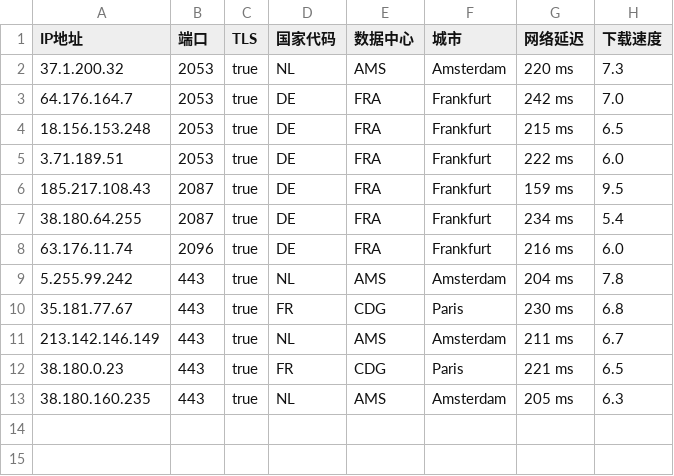
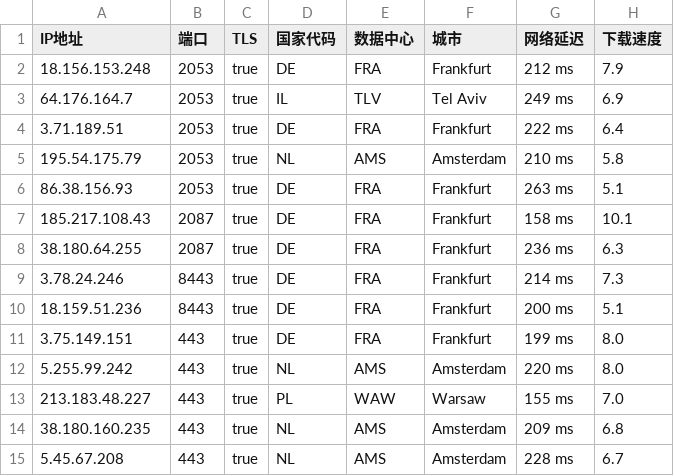
Before and after one commit to chuansuodiqiu/DownlodKV, a CSV file: EU.csv, drawn as a sheet.

```diff
--- a/EU.csv
+++ b/EU.csv
@@ -1,13 +1,15 @@
 IP地址,端口,TLS,国家代码,数据中心,城市,网络延迟,下载速度
-37.1.200.32,2053,true,NL,AMS,Amsterdam,220 ms,7.3
-64.176.164.7,2053,true,DE,FRA,Frankfurt,242 ms,7.0
-18.156.153.248,2053,true,DE,FRA,Frankfurt,215 ms,6.5
-3.71.189.51,2053,true,DE,FRA,Frankfurt,222 ms,6.0
-185.217.108.43,2087,true,DE,FRA,Frankfurt,159 ms,9.5
-38.180.64.255,2087,true,DE,FRA,Frankfurt,234 ms,5.4
-63.176.11.74,2096,true,DE,FRA,Frankfurt,216 ms,6.0
-5.255.99.242,443,true,NL,AMS,Amsterdam,204 ms,7.8
-35.181.77.67,443,true,FR,CDG,Paris,230 ms,6.8
-213.142.146.149,443,true,NL,AMS,Amsterdam,211 ms,6.7
-38.180.0.23,443,true,FR,CDG,Paris,221 ms,6.5
-38.180.160.235,443,true,NL,AMS,Amsterdam,205 ms,6.3
+18.156.153.248,2053,true,DE,FRA,Frankfurt,212 ms,7.9
+64.176.164.7,2053,true,IL,TLV,Tel Aviv,249 ms,6.9
+3.71.189.51,2053,true,DE,FRA,Frankfurt,222 ms,6.4
+195.54.175.79,2053,true,NL,AMS,Amsterdam,210 ms,5.8
+86.38.156.93,2053,true,DE,FRA,Frankfurt,263 ms,5.1
+185.217.108.43,2087,true,DE,FRA,Frankfurt,158 ms,10.1
+38.180.64.255,2087,true,DE,FRA,Frankfurt,236 ms,6.3
+3.78.24.246,8443,true,DE,FRA,Frankfurt,214 ms,7.3
+18.159.51.236,8443,true,DE,FRA,Frankfurt,200 ms,5.1
+3.75.149.151,443,true,DE,FRA,Frankfurt,199 ms,8.0
+5.255.99.242,443,true,NL,AMS,Amsterdam,220 ms,8.0
+213.183.48.227,443,true,PL,WAW,Warsaw,155 ms,7.0
+38.180.160.235,443,true,NL,AMS,Amsterdam,209 ms,6.8
+5.45.67.208,443,true,NL,AMS,Amsterdam,228 ms,6.7
```
Also changed, not shown: US.csv, 4 other files.
